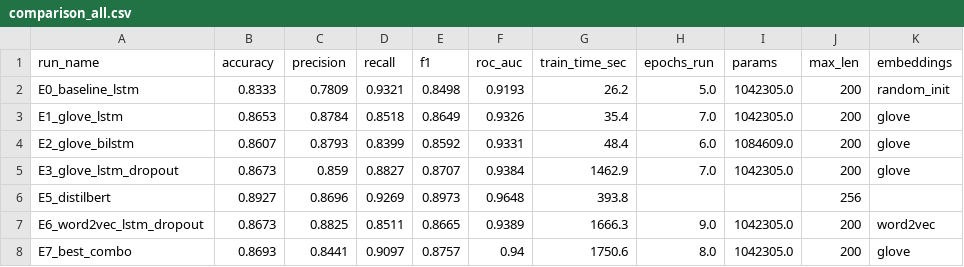
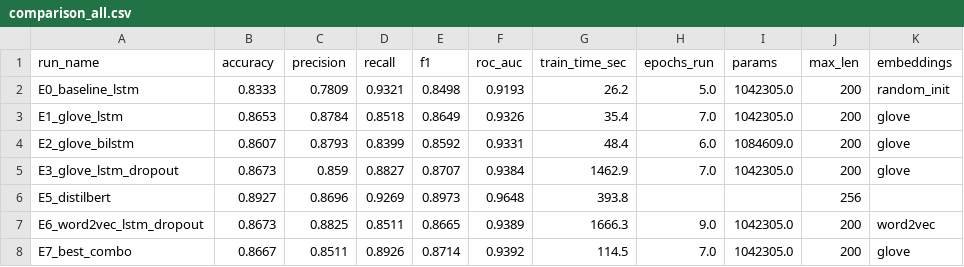
Before and after one commit to manikya456/NLP_model_training, a CSV file: results/comparison_all.csv, drawn as a sheet; only a part is shown; the diff names each change by its address in the sheet, - before the commit and + after, or states it on an @@ line.

```diff
--- a/results/comparison_all.csv
+++ b/results/comparison_all.csv
-B8 (accuracy): 0.8693
+B8 (accuracy): 0.8667
-C8 (precision): 0.8441
+C8 (precision): 0.8511
-D8 (recall): 0.9097
+D8 (recall): 0.8926
-E8 (f1): 0.8757
+E8 (f1): 0.8714
-F8 (roc_auc): 0.94
+F8 (roc_auc): 0.9392
-G8 (train_time_sec): 1750.6
+G8 (train_time_sec): 114.5
-H8 (epochs_run): 8.0
+H8 (epochs_run): 7.0
```
Also changed, not shown: results/E7_best_combo.csv, 6 other files.
